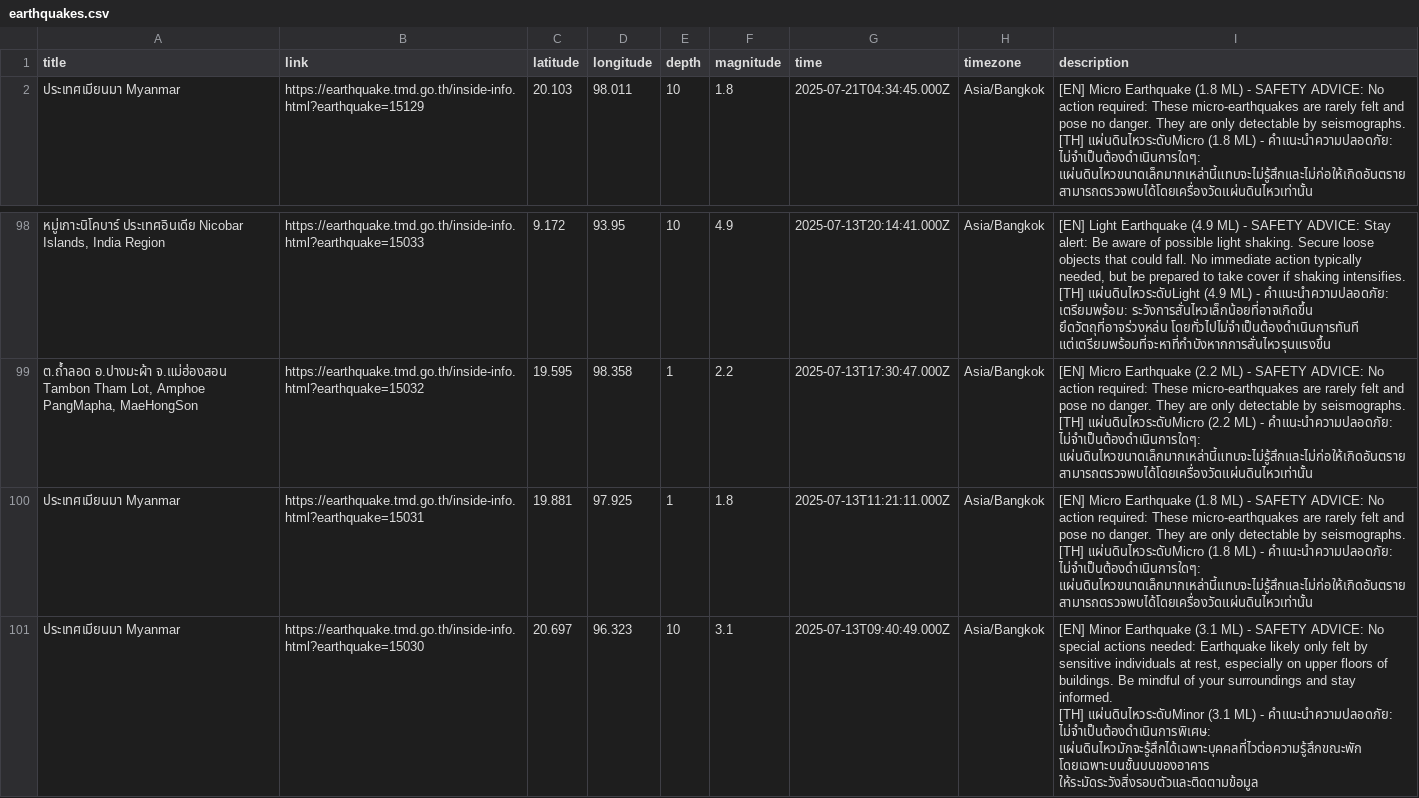
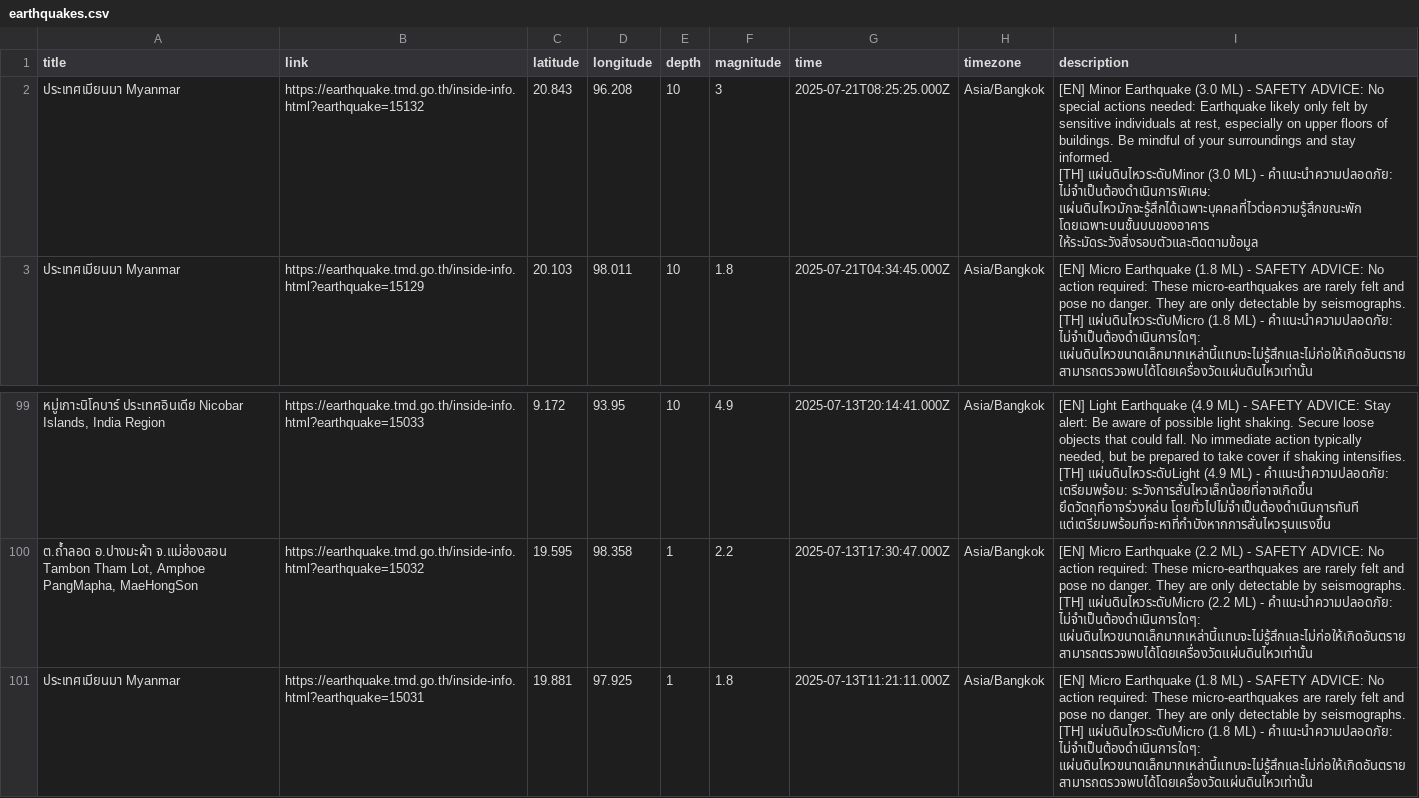
Before and after one commit to Pittawat2542/thailand-earthquake-visualizer, a CSV file: data/earthquakes.csv, drawn as a sheet; only a part is shown, gaps mark what is left out; removed rows and columns are numbered as before the commit, all else as after; ↵ is a line break in a cell; the diff names each change by its address in the sheet, - before the commit and + after, or states it on an @@ line.

```diff
--- a/data/earthquakes.csv
+++ b/data/earthquakes.csv
+row 2: ประเทศเมียนมา Myanmar | https://earthquake.tmd.go.th/inside-info.html?earthquake=15132 | 20.843 | 96.208 | 10 | 3 | 2025-07-21T08:25:25.000Z | Asia/Bangkok | [EN] Minor Earthquake (3.0 ML) - SAFETY ADVICE: No special actions needed: Earthquake likely only felt by sensitive individuals at rest, especially on upper floors of buildings. Be mindful of your surroundings and stay informed. ↵ [TH] แผ่นดินไหวระดับMinor (3.0 ML) - คำแนะนำความปลอดภัย: ไม่จำเป็นต้องดำเนินการพิเศษ: แผ่นดินไหวมักจะรู้สึกได้เฉพาะบุคคลที่ไวต่อความรู้สึกขณะพัก โดยเฉพาะบนชั้นบนของอาคาร ให้ระมัดระวังสิ่งรอบตัวและติดตามข้อมูล
-row 101: ประเทศเมียนมา Myanmar | https://earthquake.tmd.go.th/inside-info.html?earthquake=15030 | 20.697 | 96.323 | 10 | 3.1 | 2025-07-13T09:40:49.000Z | Asia/Bangkok | [EN] Minor Earthquake (3.1 ML) - SAFETY ADVICE: No special actions needed: Earthquake likely only felt by sensitive individuals at rest, especially on upper floors of buildings. Be mindful of your surroundings and stay informed. ↵ [TH] แผ่นดินไหวระดับMinor (3.1 ML) - คำแนะนำความปลอดภัย: ไม่จำเป็นต้องดำเนินการพิเศษ: แผ่นดินไหวมักจะรู้สึกได้เฉพาะบุคคลที่ไวต่อความรู้สึกขณะพัก โดยเฉพาะบนชั้นบนของอาคาร ให้ระมัดระวังสิ่งรอบตัวและติดตามข้อมูล
```
Also changed, not shown: 2 other files.
